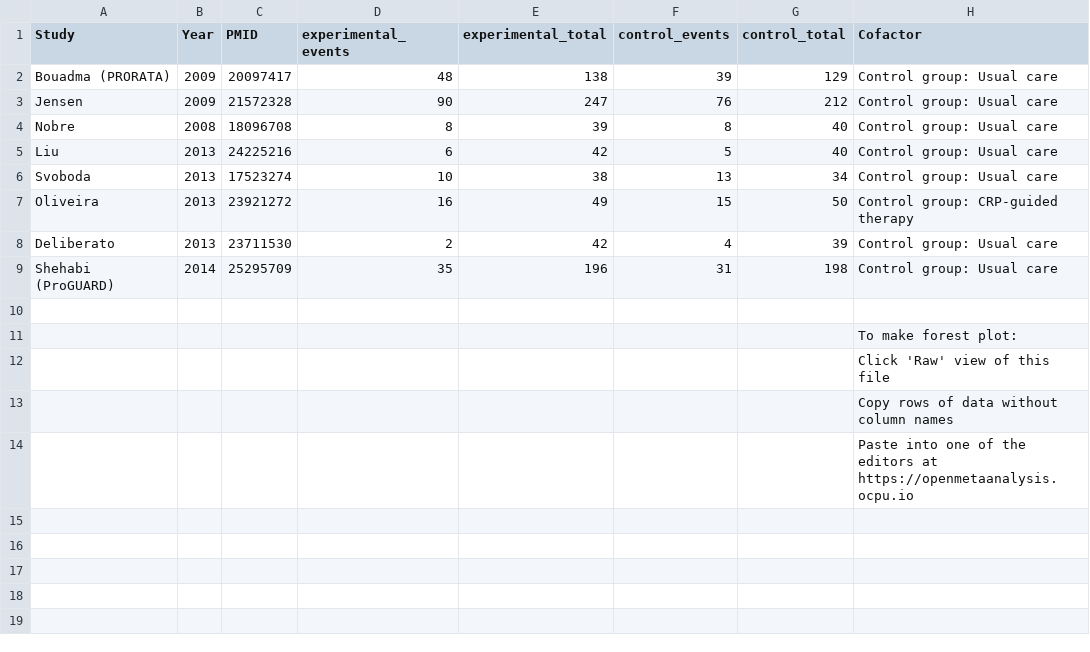
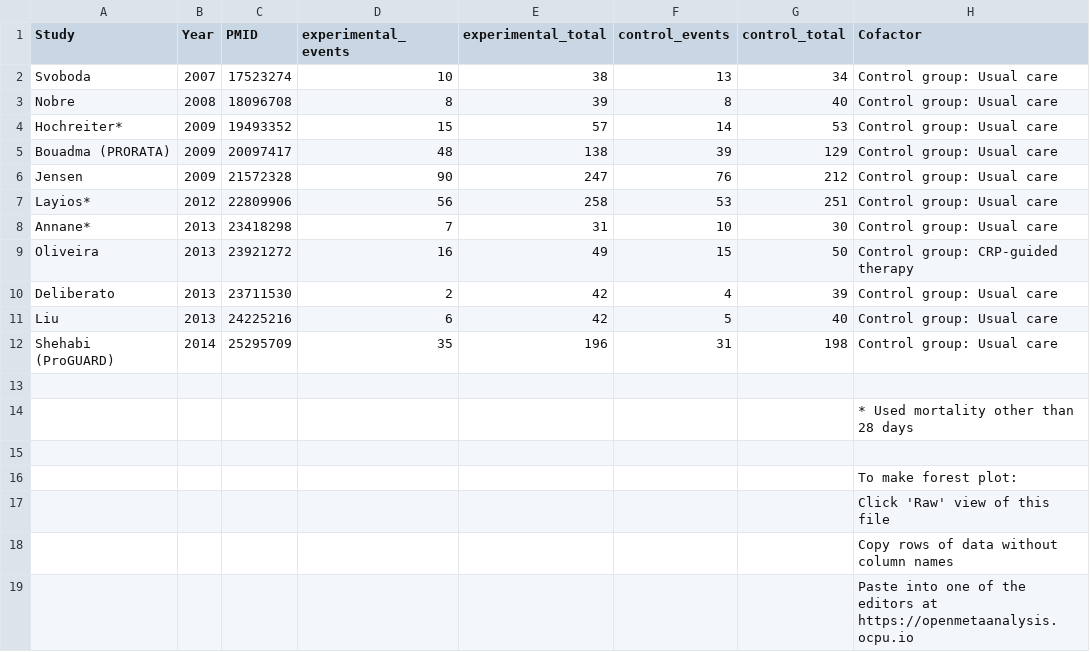
Before and after one commit to openMetaAnalysis/Procalcitonin-guided-therapy-for-patients-with-severe-sepsis-and-septic-shock, a CSV file: data/all-trials - 28-90 day mortality.csv, drawn as a sheet.

Commit message:
Harmonized with Westwood
Reconciliation tables added

```diff
--- a/data/all-trials - 28-90 day mortality.csv
+++ b/data/all-trials - 28-90 day mortality.csv
@@ -1,10 +1,15 @@
 Study,             Year,PMID,experimental_events,experimental_total,control_events,control_total, Cofactor,
+Svoboda,           2007,17523274,10, 38,13, 34,Control group: Usual care,
+Nobre,             2008,18096708, 8, 39, 8, 40,Control group: Usual care,
+Hochreiter*,       2009,19493352,15, 57,14, 53,Control group: Usual care,
 Bouadma (PRORATA), 2009,20097417,48,138,39,129,Control group: Usual care,
 Jensen,            2009,21572328,90,247,76,212,Control group: Usual care,
-Nobre,             2008,18096708, 8, 39, 8, 40,Control group: Usual care,
-Liu,               2013,24225216, 6, 42, 5, 40,Control group: Usual care,
-Svoboda,           2013,17523274,10, 38,13, 34,Control group: Usual care,
+Layios*,           2012,22809906,56,258,53,251,Control group: Usual care,
+Annane*,           2013,23418298, 7, 31,10, 30,Control group: Usual care,
 Oliveira,          2013,23921272,16, 49,15, 50,Control group: CRP-guided therapy,
 Deliberato,        2013,23711530, 2, 42, 4, 39,Control group: Usual care,
+Liu,               2013,24225216, 6, 42, 5, 40,Control group: Usual care,
 Shehabi (ProGUARD),2014,25295709,35,196,31,198,Control group: Usual care,
+,,,,,,,,
+,,,,,,,* Used mortality other than 28 days,
 ,,,,,,,,
```
Also changed, not shown: data/all-trials - duration of antibiotic therapy.csv, 6 other files.
